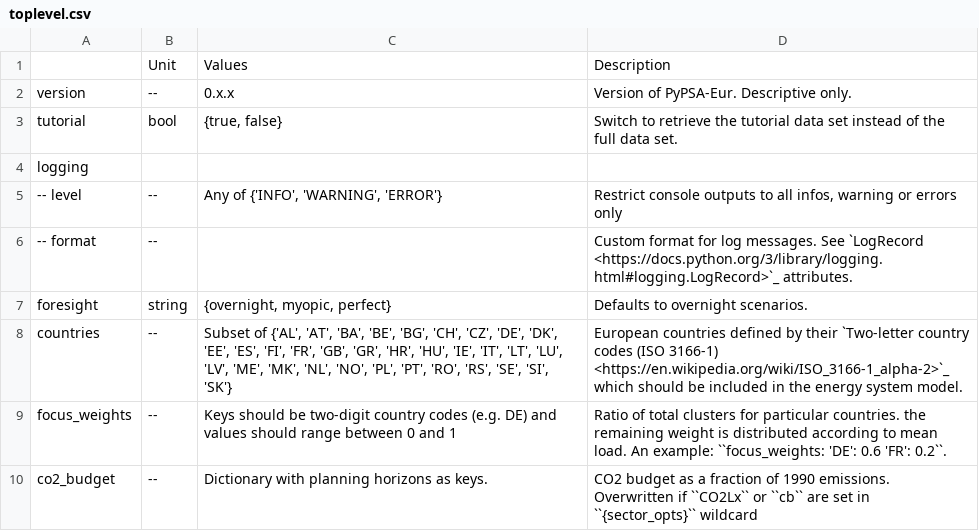
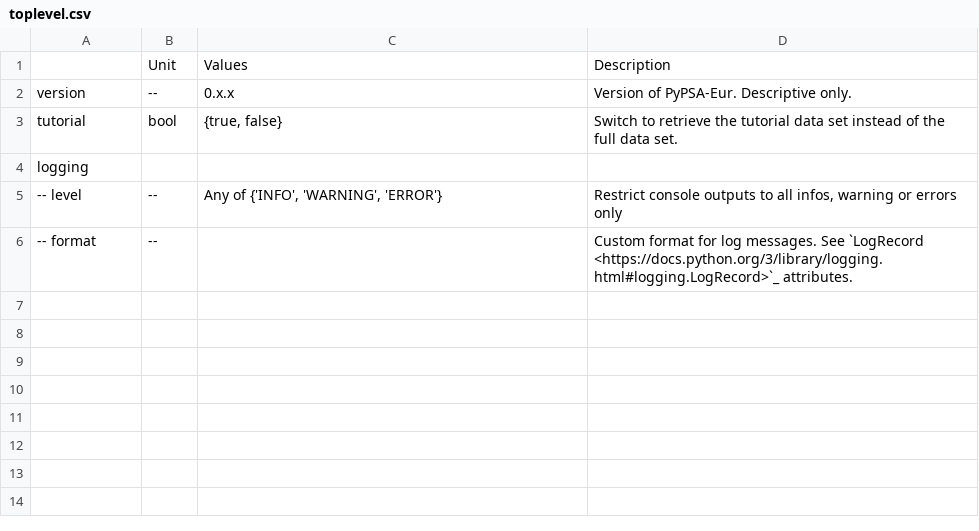
Before and after one commit to PyPSA/pypsa-eur, a CSV file: doc/configtables/toplevel.csv, drawn as a sheet; the diff names each change by its address in the sheet, - before the commit and + after, or states it on an @@ line.

```diff
--- a/doc/configtables/toplevel.csv
+++ b/doc/configtables/toplevel.csv
-row 7: foresight | string | {overnight, myopic, perfect} | Defaults to overnight scenarios.
-row 8: countries | -- | Subset of {'AL', 'AT', 'BA', 'BE', 'BG', 'CH', 'CZ', 'DE', 'DK', 'EE', 'ES', 'FI', 'FR', 'GB', 'GR', 'HR', 'HU', 'IE', 'IT', 'LT', 'LU', 'LV', 'ME', 'MK', 'NL', 'NO', 'PL', 'PT', 'RO', 'RS', 'SE', 'SI', 'SK'} | European countries defined by their `Two-letter country codes (ISO 3166-1) <https://en.wikipedia.org/wiki/ISO_3166-1_alpha-2>`_ which should be included in the energy system model.
-row 9: focus_weights | -- | Keys should be two-digit country codes (e.g. DE) and values should range between 0 and 1 | Ratio of total clusters for particular countries. the remaining weight is distributed according to mean load. An example: ``focus_weights: 'DE': 0.6 'FR': 0.2``.
-row 10: co2_budget | -- | Dictionary with planning horizons as keys. | CO2 budget as a fraction of 1990 emissions. Overwritten if ``CO2Lx`` or ``cb`` are set in ``{sector_opts}`` wildcard
```
Also changed, not shown: 10 other files.
